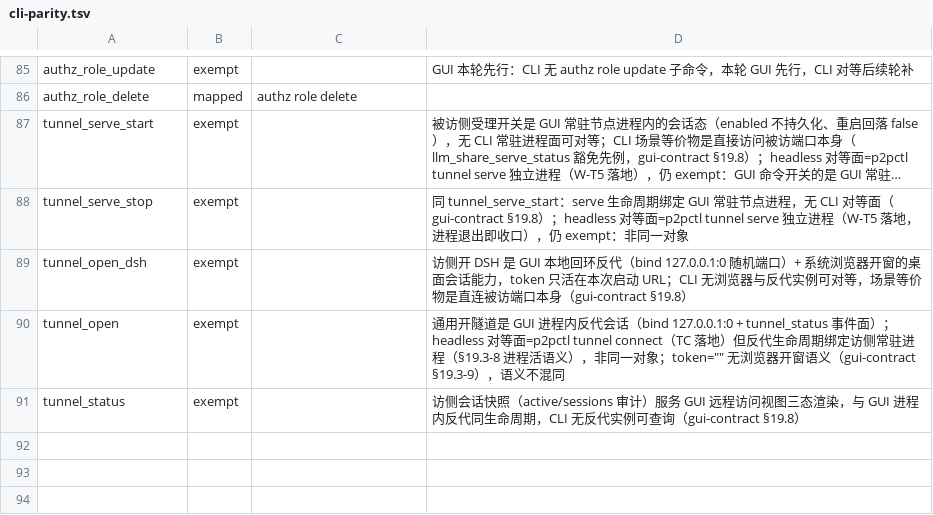
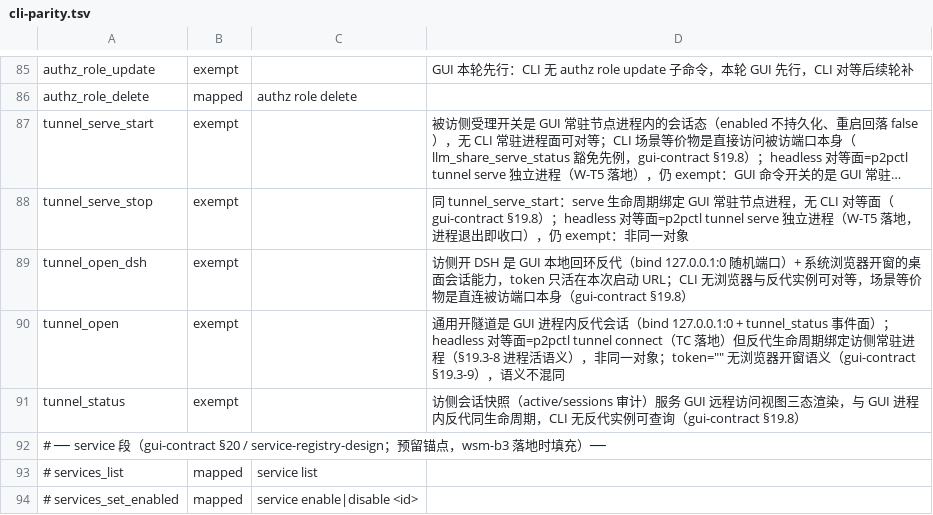
Before and after one commit to imeepos/p2p, a TSV file: scripts/check/cli-parity.tsv, drawn as a sheet; only a part is shown, gaps mark what is left out; long unchanged cells end in …; the diff names each change by its address in the sheet, - before the commit and + after, or states it on an @@ line.

Commit message:
chore(check): cli-parity.tsv 预留 service 段注释锚点
服务总控波 A 卡收尾件：文件尾追加 service 段注释锚点（# 行为守卫跳过，
不影响现行 0 退出），标注 services_list→p2pctl service list、
services_set_enabled→service enable|disable <id> 两行由 wsm-b3 随命令
落地时去注释填充并实测 mapped——防止 B3 漏登记导致守卫红。

```diff
--- a/scripts/check/cli-parity.tsv
+++ b/scripts/check/cli-parity.tsv
+row 92: # ── service 段（gui-contract §20 / service-registry-design；预留锚点，wsm-b3 落地时填充）──
+row 93: # services_list | mapped | service list
+row 94: # services_set_enabled | mapped | service enable|disable <id>
```
